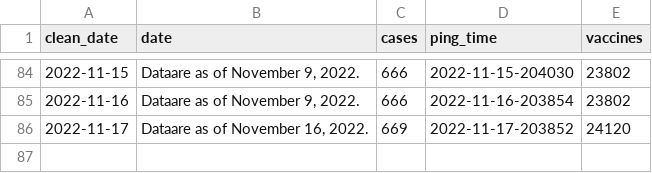
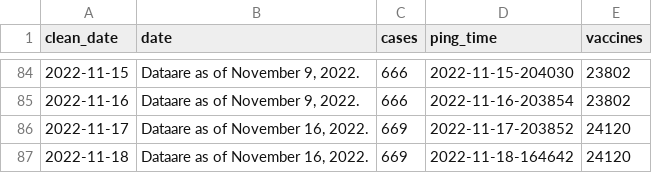
Before and after one commit to wf-id/nc-mpx, a CSV file: data/mpx.csv, drawn as a sheet; only a part is shown, gaps mark what is left out; the diff names each change by its address in the sheet, - before the commit and + after, or states it on an @@ line.

```diff
--- a/data/mpx.csv
+++ b/data/mpx.csv
+row 87: 2022-11-18 | Dataare as of November 16, 2022. | 669 | 2022-11-18-164642 | 24120
```
Also changed, not shown: 6 other files.
